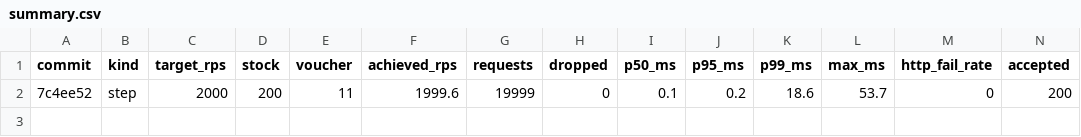
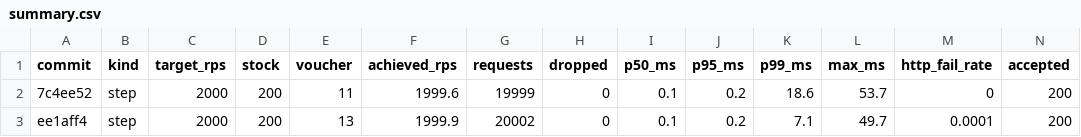
Before and after one commit to qiyu-lu/local-deals-service, a CSV file: benchmark/v2/m5/20260920-165559-m5-smoke/summary.csv, drawn as a sheet; only a part is shown; rows hold the shown columns only; the diff names each change by its address in the sheet, - before the commit and + after, or states it on an @@ line.

```diff
--- a/benchmark/v2/m5/20260920-165559-m5-smoke/summary.csv
+++ b/benchmark/v2/m5/20260920-165559-m5-smoke/summary.csv
+row 3: ee1aff4 | step | 2000 | 200 | 13 | 1999.9 | 20002 | 0 | 0.1 | 0.2 | 7.1 | 49.7 | 0.0001 | 200
```
Also changed, not shown: 2 other files.
